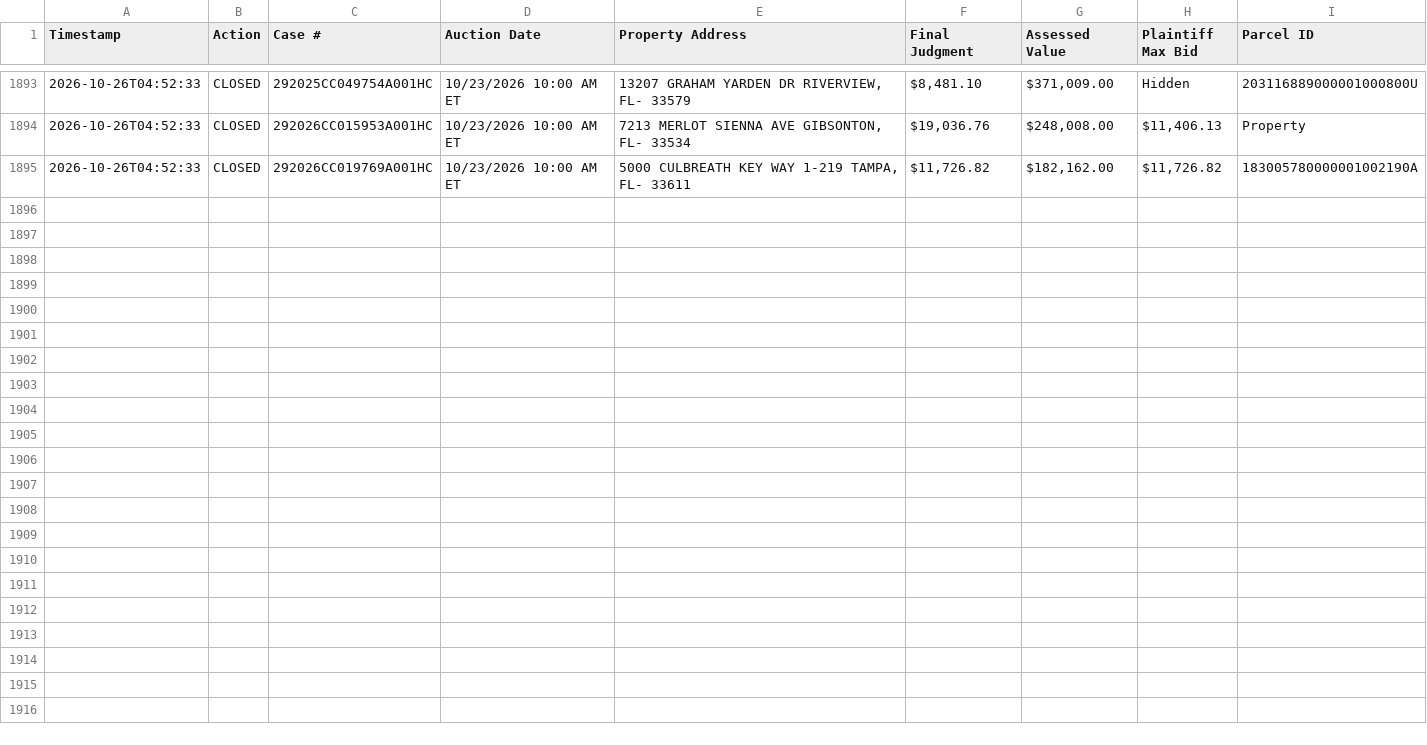
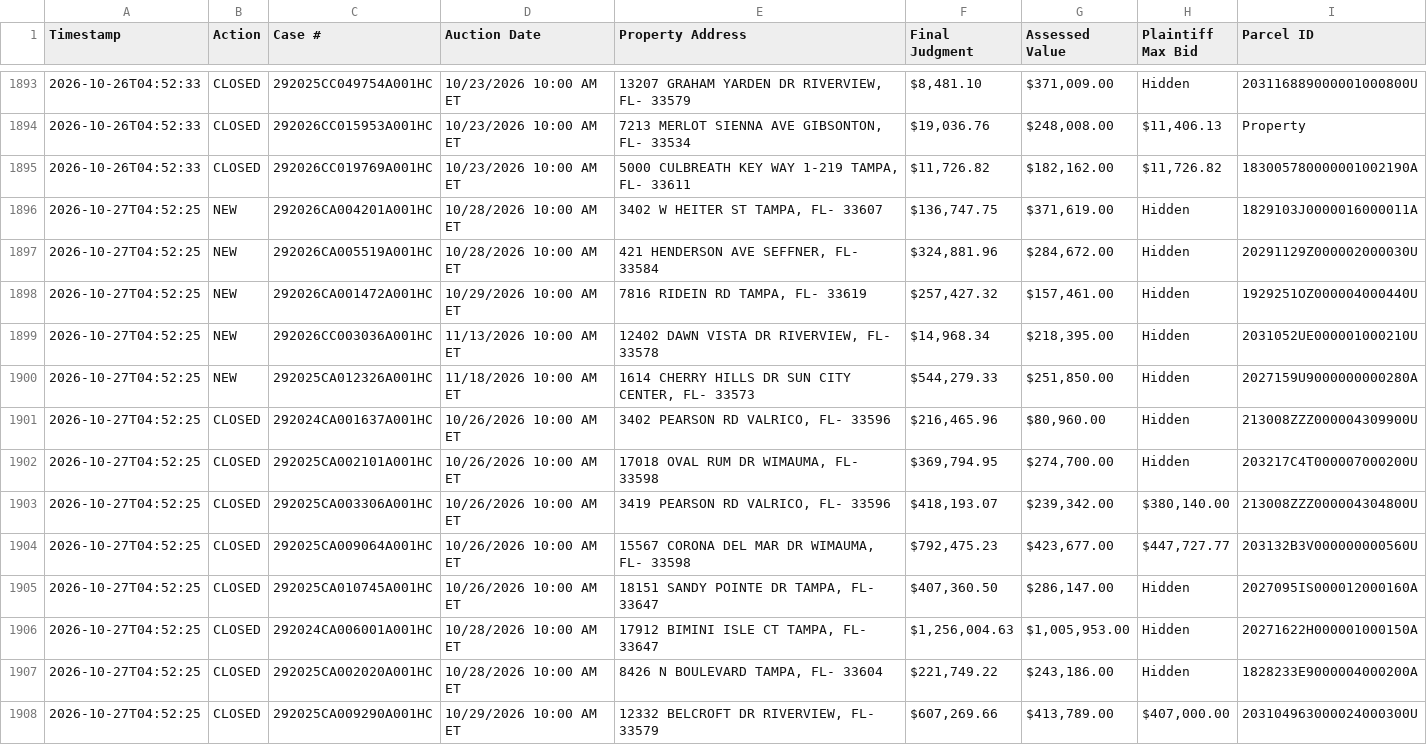
Before and after one commit to figlesias7/realforeclose-hillsborough, a CSV file: data/event_log.csv, drawn as a sheet; only a part is shown, gaps mark what is left out; the diff names each change by its address in the sheet, - before the commit and + after, or states it on an @@ line.

```diff
--- a/data/event_log.csv
+++ b/data/event_log.csv
+row 1896: 2026-10-27T04:52:25 | NEW | 292026CA004201A001HC | 10/28/2026 10:00 AM ET | 3402 W HEITER ST TAMPA, FL- 33607 | $136,747.75 | $371,619.00 | Hidden | 1829103J0000016000011A
+row 1897: 2026-10-27T04:52:25 | NEW | 292026CA005519A001HC | 10/28/2026 10:00 AM ET | 421 HENDERSON AVE SEFFNER, FL- 33584 | $324,881.96 | $284,672.00 | Hidden | 20291129Z000002000030U
+row 1898: 2026-10-27T04:52:25 | NEW | 292026CA001472A001HC | 10/29/2026 10:00 AM ET | 7816 RIDEIN RD TAMPA, FL- 33619 | $257,427.32 | $157,461.00 | Hidden | 1929251OZ000004000440U
+row 1899: 2026-10-27T04:52:25 | NEW | 292026CC003036A001HC | 11/13/2026 10:00 AM ET | 12402 DAWN VISTA DR RIVERVIEW, FL- 33578 | $14,968.34 | $218,395.00 | Hidden | 2031052UE000001000210U
+row 1900: 2026-10-27T04:52:25 | NEW | 292025CA012326A001HC | 11/18/2026 10:00 AM ET | 1614 CHERRY HILLS DR SUN CITY CENTER, FL- 33573 | $544,279.33 | $251,850.00 | Hidden | 2027159U9000000000280A
+row 1901: 2026-10-27T04:52:25 | CLOSED | 292024CA001637A001HC | 10/26/2026 10:00 AM ET | 3402 PEARSON RD VALRICO, FL- 33596 | $216,465.96 | $80,960.00 | Hidden | 213008ZZZ000004309900U
+row 1902: 2026-10-27T04:52:25 | CLOSED | 292025CA002101A001HC | 10/26/2026 10:00 AM ET | 17018 OVAL RUM DR WIMAUMA, FL- 33598 | $369,794.95 | $274,700.00 | Hidden | 203217C4T000007000200U
+row 1903: 2026-10-27T04:52:25 | CLOSED | 292025CA003306A001HC | 10/26/2026 10:00 AM ET | 3419 PEARSON RD VALRICO, FL- 33596 | $418,193.07 | $239,342.00 | $380,140.00 | 213008ZZZ000004304800U
+row 1904: 2026-10-27T04:52:25 | CLOSED | 292025CA009064A001HC | 10/26/2026 10:00 AM ET | 15567 CORONA DEL MAR DR WIMAUMA, FL- 33598 | $792,475.23 | $423,677.00 | $447,727.77 | 203132B3V000000000560U
+row 1905: 2026-10-27T04:52:25 | CLOSED | 292025CA010745A001HC | 10/26/2026 10:00 AM ET | 18151 SANDY POINTE DR TAMPA, FL- 33647 | $407,360.50 | $286,147.00 | Hidden | 2027095IS000012000160A
+row 1906: 2026-10-27T04:52:25 | CLOSED | 292024CA006001A001HC | 10/28/2026 10:00 AM ET | 17912 BIMINI ISLE CT TAMPA, FL- 33647 | $1,256,004.63 | $1,005,953.00 | Hidden | 20271622H000001000150A
+row 1907: 2026-10-27T04:52:25 | CLOSED | 292025CA002020A001HC | 10/28/2026 10:00 AM ET | 8426 N BOULEVARD TAMPA, FL- 33604 | $221,749.22 | $243,186.00 | Hidden | 1828233E9000004000200A
+row 1908: 2026-10-27T04:52:25 | CLOSED | 292025CA009290A001HC | 10/29/2026 10:00 AM ET | 12332 BELCROFT DR RIVERVIEW, FL- 33579 | $607,269.66 | $413,789.00 | $407,000.00 | 203104963000024000300U
```
Also changed, not shown: data/active_foreclosures.csv, data/all_seen.csv, 3 other files.
